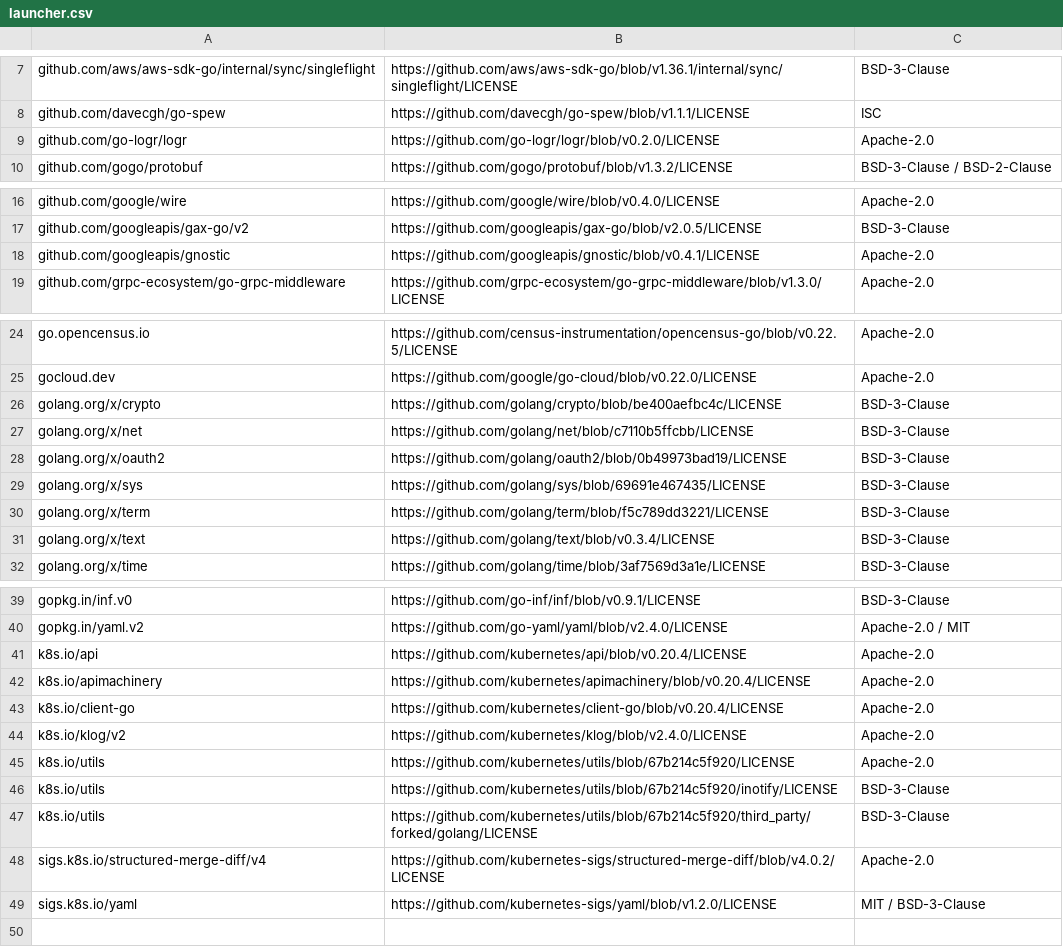
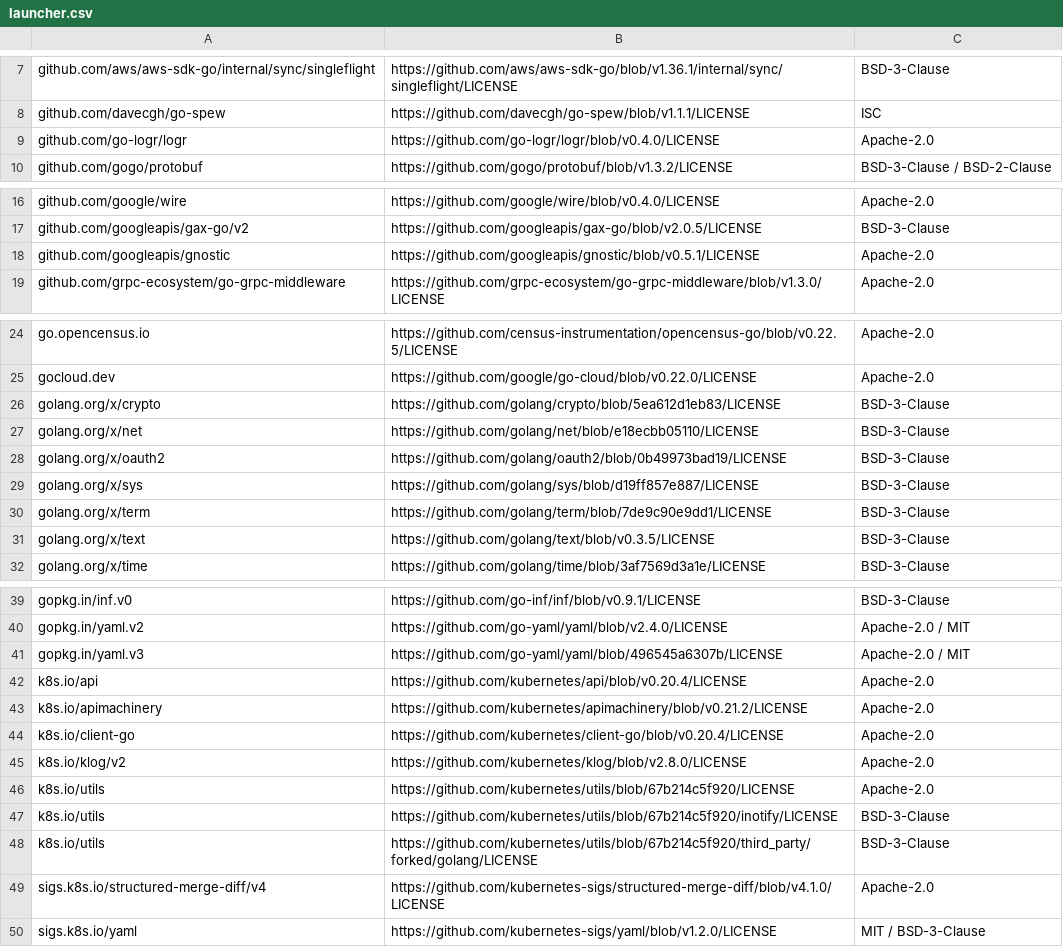
Before and after one commit to aronchick/pipelines, a CSV file: v2/third_party/licenses/launcher.csv, drawn as a sheet; only a part is shown, gaps mark what is left out.

```diff
--- a/v2/third_party/licenses/launcher.csv
+++ b/v2/third_party/licenses/launcher.csv
@@ -8,3 +8,3 @@ github.com/aws/aws-sdk-go/internal/sync/singleflight, https://github.com/aws/aws
 github.com/davecgh/go-spew, https://github.com/davecgh/go-spew/blob/v1.1.1/LICENSE, ISC
-github.com/go-logr/logr, https://github.com/go-logr/logr/blob/v0.2.0/LICENSE, Apache-2.0
+github.com/go-logr/logr, https://github.com/go-logr/logr/blob/v0.4.0/LICENSE, Apache-2.0
 github.com/gogo/protobuf, https://github.com/gogo/protobuf/blob/v1.3.2/LICENSE, BSD-3-Clause / BSD-2-Clause
@@ -17,3 +17,3 @@ github.com/google/wire, https://github.com/google/wire/blob/v0.4.0/LICENSE, Apac
 github.com/googleapis/gax-go/v2, https://github.com/googleapis/gax-go/blob/v2.0.5/LICENSE, BSD-3-Clause
-github.com/googleapis/gnostic, https://github.com/googleapis/gnostic/blob/v0.4.1/LICENSE, Apache-2.0
+github.com/googleapis/gnostic, https://github.com/googleapis/gnostic/blob/v0.5.1/LICENSE, Apache-2.0
 github.com/grpc-ecosystem/go-grpc-middleware, https://github.com/grpc-ecosystem/go-grpc-middleware/blob/v1.3.0/LICENSE, Apache-2.0
@@ -25,8 +25,8 @@ go.opencensus.io, https://github.com/census-instrumentation/opencensus-go/blob/v
 gocloud.dev, https://github.com/google/go-cloud/blob/v0.22.0/LICENSE, Apache-2.0
-golang.org/x/crypto, https://github.com/golang/crypto/blob/be400aefbc4c/LICENSE, BSD-3-Clause
-golang.org/x/net, https://github.com/golang/net/blob/c7110b5ffcbb/LICENSE, BSD-3-Clause
+golang.org/x/crypto, https://github.com/golang/crypto/blob/5ea612d1eb83/LICENSE, BSD-3-Clause
+golang.org/x/net, https://github.com/golang/net/blob/e18ecbb05110/LICENSE, BSD-3-Clause
 golang.org/x/oauth2, https://github.com/golang/oauth2/blob/0b49973bad19/LICENSE, BSD-3-Clause
-golang.org/x/sys, https://github.com/golang/sys/blob/69691e467435/LICENSE, BSD-3-Clause
-golang.org/x/term, https://github.com/golang/term/blob/f5c789dd3221/LICENSE, BSD-3-Clause
-golang.org/x/text, https://github.com/golang/text/blob/v0.3.4/LICENSE, BSD-3-Clause
+golang.org/x/sys, https://github.com/golang/sys/blob/d19ff857e887/LICENSE, BSD-3-Clause
+golang.org/x/term, https://github.com/golang/term/blob/7de9c90e9dd1/LICENSE, BSD-3-Clause
+golang.org/x/text, https://github.com/golang/text/blob/v0.3.5/LICENSE, BSD-3-Clause
 golang.org/x/time, https://github.com/golang/time/blob/3af7569d3a1e/LICENSE, BSD-3-Clause
@@ -40,6 +40,7 @@ gopkg.in/inf.v0, https://github.com/go-inf/inf/blob/v0.9.1/LICENSE, BSD-3-Clause
 gopkg.in/yaml.v2, https://github.com/go-yaml/yaml/blob/v2.4.0/LICENSE, Apache-2.0 / MIT
+gopkg.in/yaml.v3, https://github.com/go-yaml/yaml/blob/496545a6307b/LICENSE, Apache-2.0 / MIT
 k8s.io/api, https://github.com/kubernetes/api/blob/v0.20.4/LICENSE, Apache-2.0
-k8s.io/apimachinery, https://github.com/kubernetes/apimachinery/blob/v0.20.4/LICENSE, Apache-2.0
+k8s.io/apimachinery, https://github.com/kubernetes/apimachinery/blob/v0.21.2/LICENSE, Apache-2.0
 k8s.io/client-go, https://github.com/kubernetes/client-go/blob/v0.20.4/LICENSE, Apache-2.0
-k8s.io/klog/v2, https://github.com/kubernetes/klog/blob/v2.4.0/LICENSE, Apache-2.0
+k8s.io/klog/v2, https://github.com/kubernetes/klog/blob/v2.8.0/LICENSE, Apache-2.0
 k8s.io/utils, https://github.com/kubernetes/utils/blob/67b214c5f920/LICENSE, Apache-2.0
@@ -47,3 +48,3 @@ k8s.io/utils, https://github.com/kubernetes/utils/blob/67b214c5f920/inotify/LICE
 k8s.io/utils, https://github.com/kubernetes/utils/blob/67b214c5f920/third_party/forked/golang/LICENSE, BSD-3-Clause
-sigs.k8s.io/structured-merge-diff/v4, https://github.com/kubernetes-sigs/structured-merge-diff/blob/v4.0.2/LICENSE, Apache-2.0
+sigs.k8s.io/structured-merge-diff/v4, https://github.com/kubernetes-sigs/structured-merge-diff/blob/v4.1.0/LICENSE, Apache-2.0
 sigs.k8s.io/yaml, https://github.com/kubernetes-sigs/yaml/blob/v1.2.0/LICENSE, MIT / BSD-3-Clause
```
Also changed, not shown: 7 other files.
